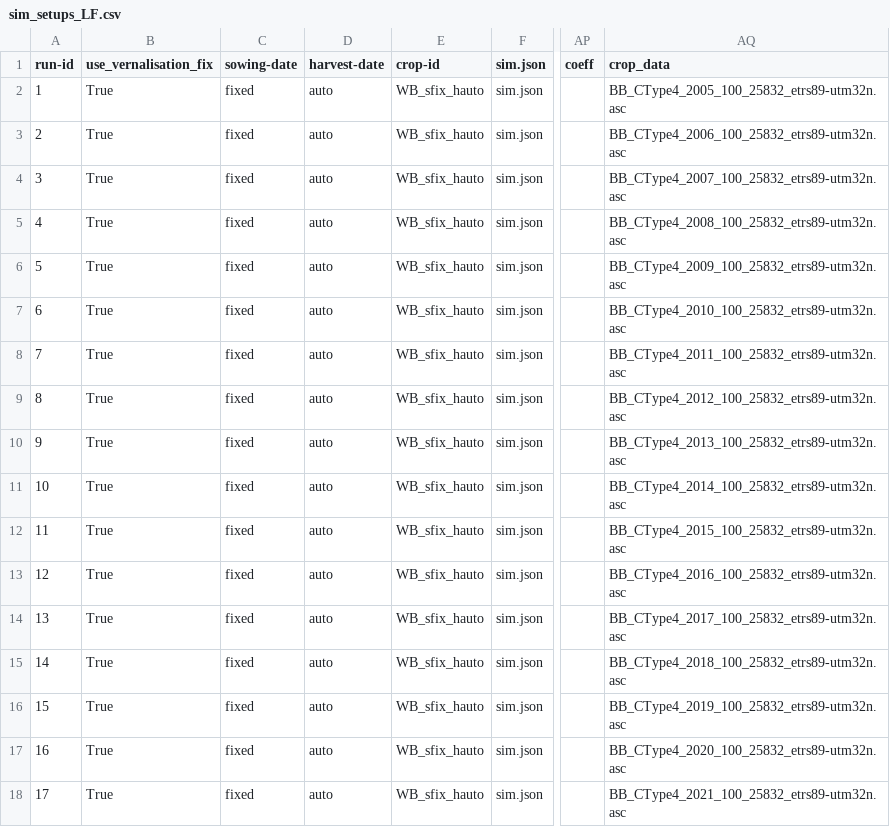
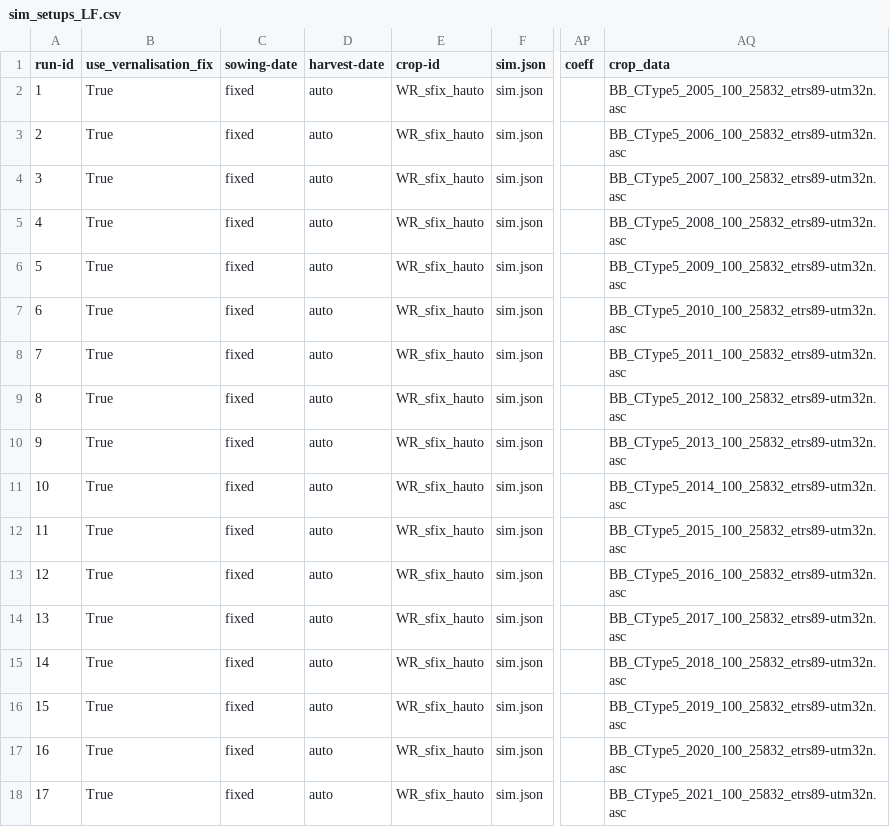
Before and after one commit to zalf-rpm/switch, a CSV file: sim_setups_LF.csv, drawn as a sheet; only a part is shown, gaps mark what is left out; the diff names each change by its address in the sheet, - before the commit and + after, or states it on an @@ line.

Commit message:
UPDATE INFO FOR CTYPE5 IN SIM_SETUP

```diff
--- a/sim_setups_LF.csv
+++ b/sim_setups_LF.csv
-E2:E18 (crop-id): WB_sfix_hauto
+E2:E18 (crop-id): WR_sfix_hauto
-AQ2 (crop_data): BB_CType4_2005_100_25832_etrs89-utm32n.asc
+AQ2 (crop_data): BB_CType5_2005_100_25832_etrs89-utm32n.asc
-AQ3 (crop_data): BB_CType4_2006_100_25832_etrs89-utm32n.asc
+AQ3 (crop_data): BB_CType5_2006_100_25832_etrs89-utm32n.asc
-AQ4 (crop_data): BB_CType4_2007_100_25832_etrs89-utm32n.asc
+AQ4 (crop_data): BB_CType5_2007_100_25832_etrs89-utm32n.asc
-AQ5 (crop_data): BB_CType4_2008_100_25832_etrs89-utm32n.asc
+AQ5 (crop_data): BB_CType5_2008_100_25832_etrs89-utm32n.asc
-AQ6 (crop_data): BB_CType4_2009_100_25832_etrs89-utm32n.asc
+AQ6 (crop_data): BB_CType5_2009_100_25832_etrs89-utm32n.asc
-AQ7 (crop_data): BB_CType4_2010_100_25832_etrs89-utm32n.asc
+AQ7 (crop_data): BB_CType5_2010_100_25832_etrs89-utm32n.asc
-AQ8 (crop_data): BB_CType4_2011_100_25832_etrs89-utm32n.asc
+AQ8 (crop_data): BB_CType5_2011_100_25832_etrs89-utm32n.asc
-AQ9 (crop_data): BB_CType4_2012_100_25832_etrs89-utm32n.asc
+AQ9 (crop_data): BB_CType5_2012_100_25832_etrs89-utm32n.asc
-AQ10 (crop_data): BB_CType4_2013_100_25832_etrs89-utm32n.asc
+AQ10 (crop_data): BB_CType5_2013_100_25832_etrs89-utm32n.asc
-AQ11 (crop_data): BB_CType4_2014_100_25832_etrs89-utm32n.asc
+AQ11 (crop_data): BB_CType5_2014_100_25832_etrs89-utm32n.asc
-AQ12 (crop_data): BB_CType4_2015_100_25832_etrs89-utm32n.asc
+AQ12 (crop_data): BB_CType5_2015_100_25832_etrs89-utm32n.asc
-AQ13 (crop_data): BB_CType4_2016_100_25832_etrs89-utm32n.asc
+AQ13 (crop_data): BB_CType5_2016_100_25832_etrs89-utm32n.asc
-AQ14 (crop_data): BB_CType4_2017_100_25832_etrs89-utm32n.asc
+AQ14 (crop_data): BB_CType5_2017_100_25832_etrs89-utm32n.asc
-AQ15 (crop_data): BB_CType4_2018_100_25832_etrs89-utm32n.asc
+AQ15 (crop_data): BB_CType5_2018_100_25832_etrs89-utm32n.asc
-AQ16 (crop_data): BB_CType4_2019_100_25832_etrs89-utm32n.asc
+AQ16 (crop_data): BB_CType5_2019_100_25832_etrs89-utm32n.asc
-AQ17 (crop_data): BB_CType4_2020_100_25832_etrs89-utm32n.asc
+AQ17 (crop_data): BB_CType5_2020_100_25832_etrs89-utm32n.asc
-AQ18 (crop_data): BB_CType4_2021_100_25832_etrs89-utm32n.asc
+AQ18 (crop_data): BB_CType5_2021_100_25832_etrs89-utm32n.asc
```
